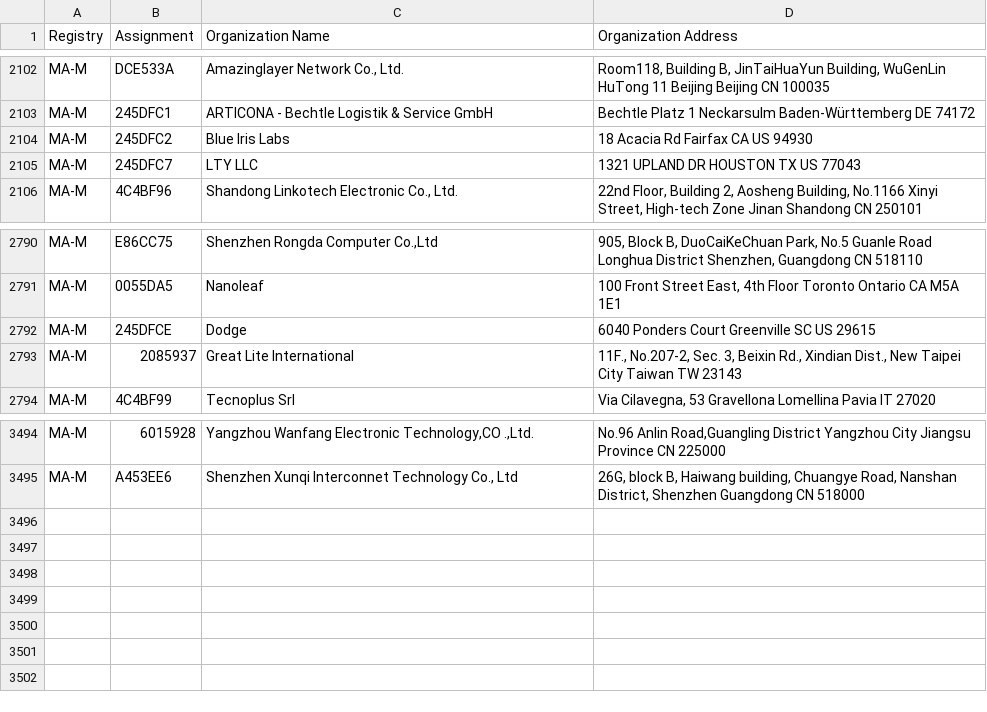
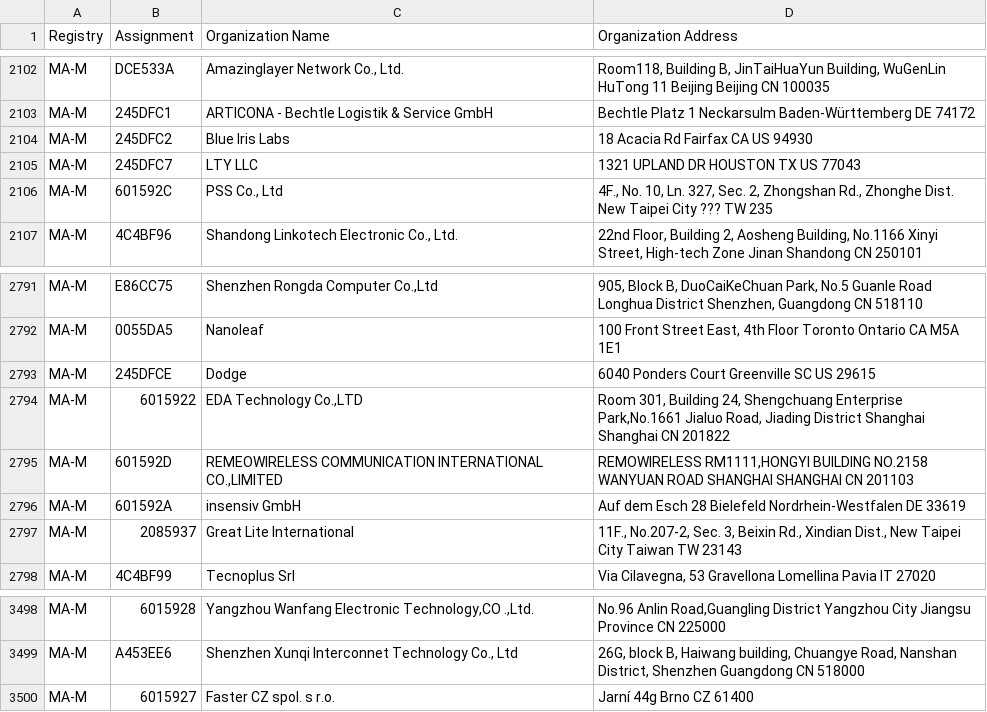
Before and after one commit to hdm/mac-ages, a CSV file: data/ieee/mam.csv, drawn as a sheet; only a part is shown, gaps mark what is left out; the diff names each change by its address in the sheet, - before the commit and + after, or states it on an @@ line.

```diff
--- a/data/ieee/mam.csv
+++ b/data/ieee/mam.csv
+row 2106: MA-M | 601592C | PSS Co., Ltd | 4F., No. 10, Ln. 327, Sec. 2, Zhongshan Rd., Zhonghe Dist. New Taipei City ??? TW 235
+row 2794: MA-M | 6015922 | EDA Technology Co.,LTD | Room 301, Building 24, Shengchuang Enterprise Park,No.1661 Jialuo Road, Jiading District Shanghai Shanghai CN 201822
+row 2795: MA-M | 601592D | REMEOWIRELESS COMMUNICATION INTERNATIONAL CO.,LIMITED | REMOWIRELESS RM1111,HONGYI BUILDING NO.2158 WANYUAN ROAD SHANGHAI SHANGHAI CN 201103
+row 2796: MA-M | 601592A | insensiv GmbH | Auf dem Esch 28 Bielefeld Nordrhein-Westfalen DE 33619
+row 3500: MA-M | 6015927 | Faster CZ spol. s r.o. | Jarní 44g Brno CZ 61400
```
Also changed, not shown: data/ieee/oui36.csv, 2 other files.
